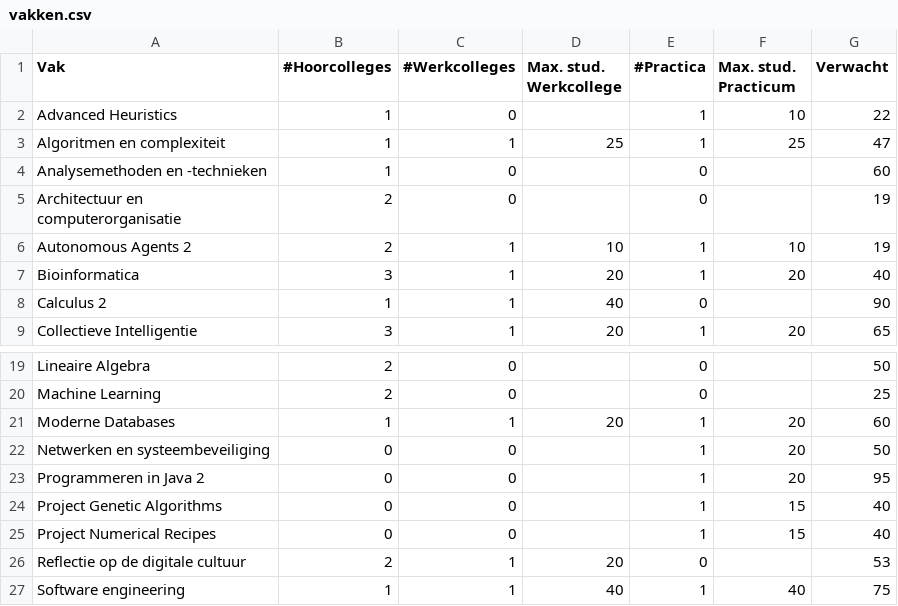
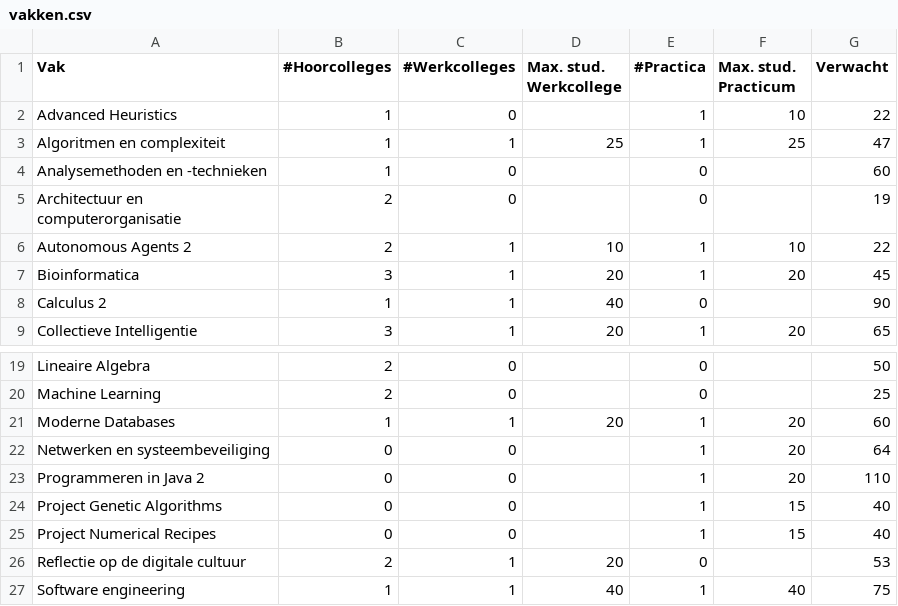
Before and after one commit to L42-AI/AH, a CSV file: vakken.csv, drawn as a sheet; only a part is shown, gaps mark what is left out.

Commit message:
changed csv data so there are enough groups

```diff
--- a/vakken.csv
+++ b/vakken.csv
@@ -5,4 +5,4 @@ Analysemethoden en -technieken,1,0,,0,,60
 Architectuur en computerorganisatie,2,0,,0,,19
-Autonomous Agents 2,2,1,10,1,10,19
-Bioinformatica,3,1,20,1,20,40
+Autonomous Agents 2,2,1,10,1,10,22
+Bioinformatica,3,1,20,1,20,45
 Calculus 2,1,1,40,0,,90
@@ -21,4 +21,4 @@ Machine Learning,2,0,,0,,25
 Moderne Databases,1,1,20,1,20,60
-Netwerken en systeembeveiliging,0,0,,1,20,50
-Programmeren in Java 2,0,0,,1,20,95
+Netwerken en systeembeveiliging,0,0,,1,20,64
+Programmeren in Java 2,0,0,,1,20,110
 Project Genetic Algorithms,0,0,,1,15,40
```
Also changed, not shown: 2 other files.
